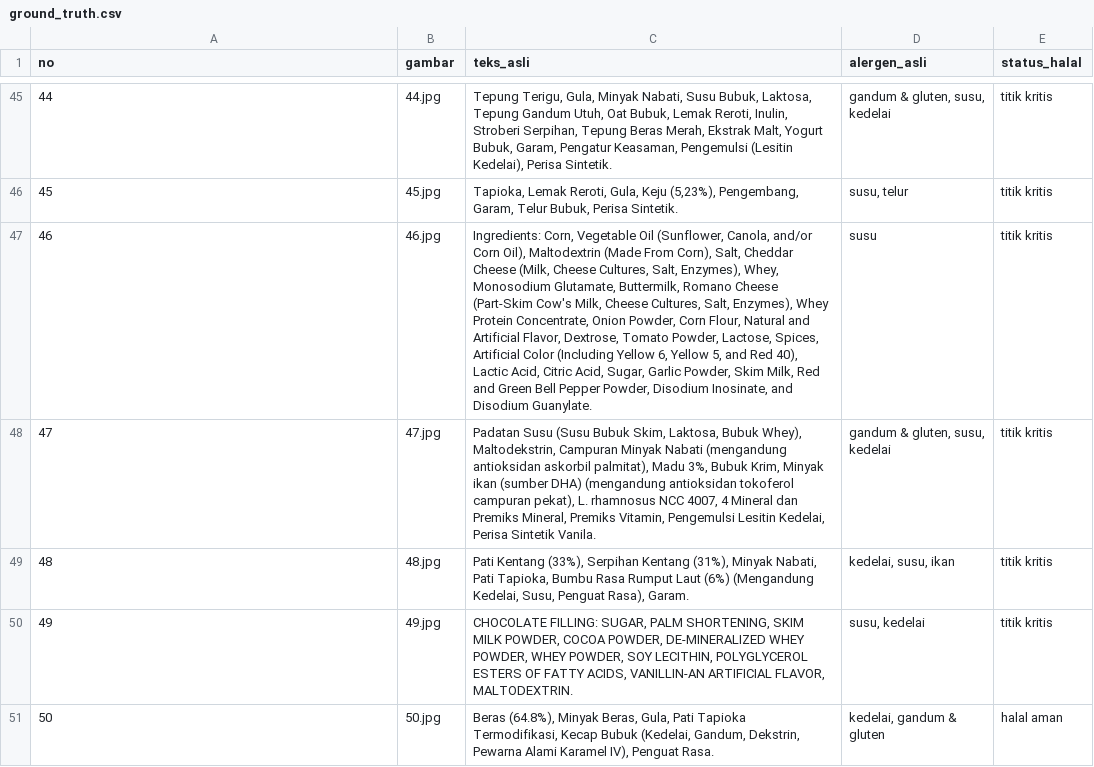
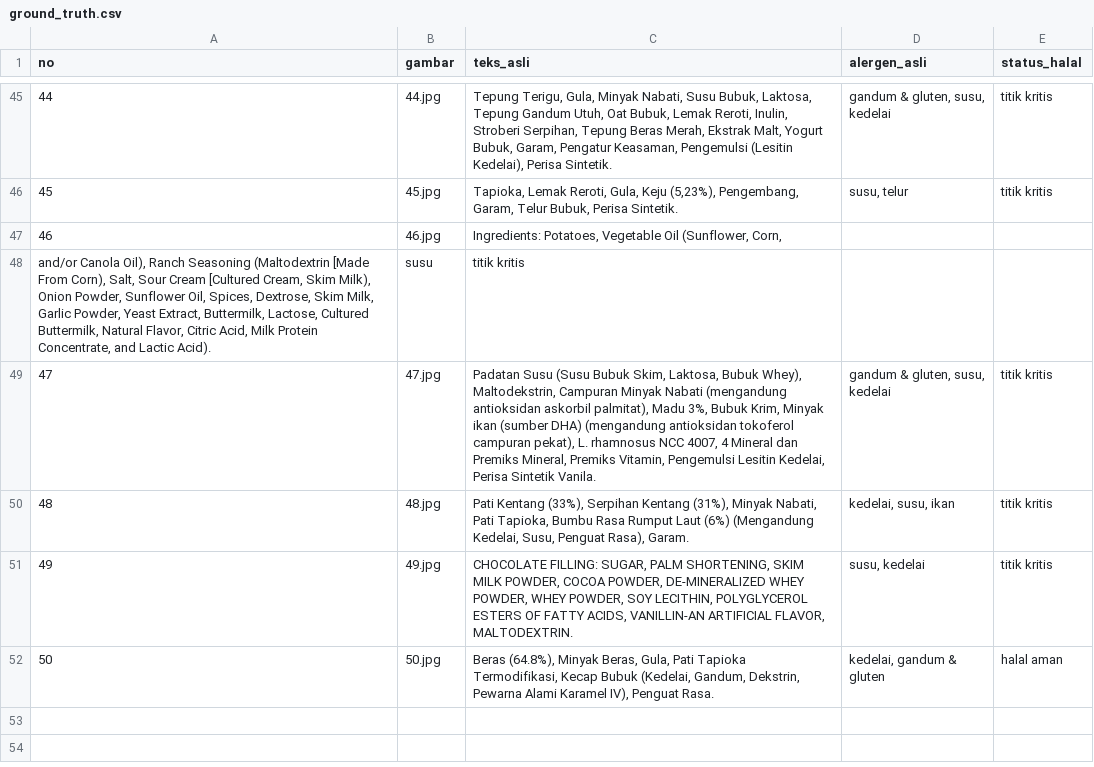
Before and after one commit to deayulianis/coba-skripsi, a CSV file: dataset/ground_truth.csv, drawn as a sheet; only a part is shown, gaps mark what is left out; the diff names each change by its address in the sheet, - before the commit and + after, or states it on an @@ line.

Commit message:
Update ground_truth.csv

```diff
--- a/dataset/ground_truth.csv
+++ b/dataset/ground_truth.csv
-C47 (teks_asli): Ingredients: Corn, Vegetable Oil (Sunflower, Canola, and/or Corn Oil), Maltodextrin (Made From Corn), Salt, Cheddar Cheese (Milk, Cheese Cultures, Salt, Enzymes), Whey, Monosodium Glutamate, Buttermilk, Romano Cheese (Part-Skim Cow's Milk, Cheese Cultures, Salt, Enzymes), Whey Protein Concentrate, Onion Powder, Corn Flour, Natural and Artificial Flavor, Dextrose, Tomato Powder, Lactose, Spices, Artificial Color (Including Yellow 6, Yellow 5, and Red 40), Lactic Acid, Citric Acid, Sugar, Garlic Powder, Skim Milk, Red and Green Bell Pepper Powder, Disodium Inosinate, and Disodium Guanylate.
+C47 (teks_asli): Ingredients: Potatoes, Vegetable Oil (Sunflower, Corn,
-D47 (alergen_asli): susu
+D47 (alergen_asli): (empty)
-E47 (status_halal): titik kritis
+E47 (status_halal): (empty)
+row 48: and/or Canola Oil), Ranch Seasoning (Maltodextrin [Made From Corn), Salt, Sour Cream [Cultured Cream, Skim Milk), Onion Powder, Sunflower Oil, Spices, Dextrose, Skim Milk, Garlic Powder, Yeast Extract, Buttermilk, Lactose, Cultured Buttermilk, Natural Flavor, Citric Acid, Milk Protein Concentrate, and Lactic Acid). | susu | titik kritis
```
